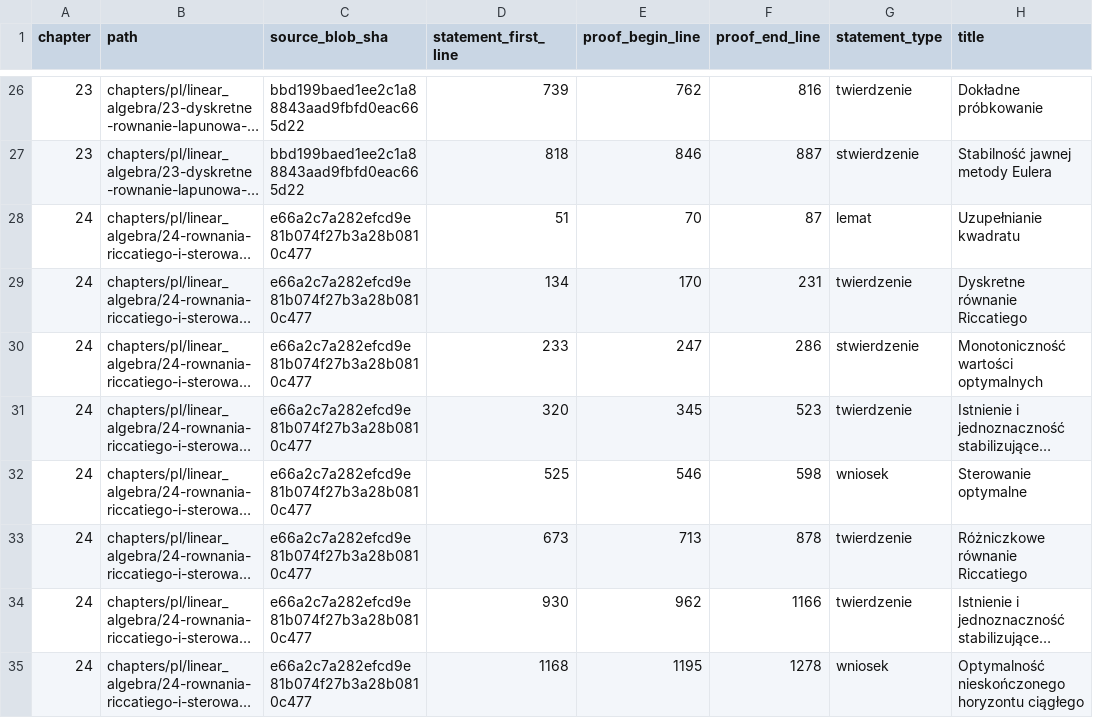
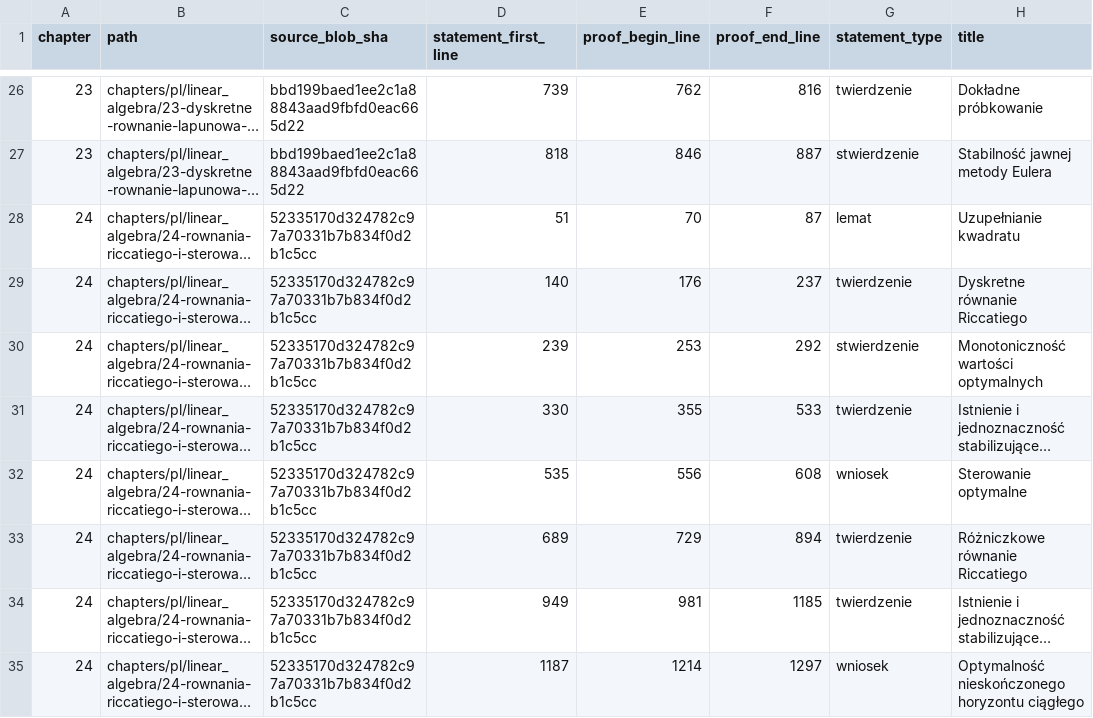
Before and after one commit to dariusz-piekarz/mathematical_scipts, a CSV file: audits/linear_algebra/global_audit/iteration_24_proof_review_21_24.csv, drawn as a sheet; only a part is shown, gaps mark what is left out; long unchanged cells end in …; the diff names each change by its address in the sheet, - before the commit and + after, or states it on an @@ line.

Commit message:
docs(audit): rebase LA24 proof review line ranges after self-contained definition corrections

```diff
--- a/audits/linear_algebra/global_audit/iteration_24_proof_review_21_24.csv
+++ b/audits/linear_algebra/global_audit/iteration_24_proof_review_21_24.csv
-C28:C35 (source_blob_sha): e66a2c7a282efcd9e81b074f27b3a28b0810c477
+C28:C35 (source_blob_sha): 52335170d324782c97a70331b7b834f0d2b1c5cc
-D29 (statement_first_line): 134
+D29 (statement_first_line): 140
-E29 (proof_begin_line): 170
+E29 (proof_begin_line): 176
-F29 (proof_end_line): 231
+F29 (proof_end_line): 237
-D30 (statement_first_line): 233
+D30 (statement_first_line): 239
-E30 (proof_begin_line): 247
+E30 (proof_begin_line): 253
-F30 (proof_end_line): 286
+F30 (proof_end_line): 292
-D31 (statement_first_line): 320
+D31 (statement_first_line): 330
-E31 (proof_begin_line): 345
+E31 (proof_begin_line): 355
-F31 (proof_end_line): 523
+F31 (proof_end_line): 533
-D32 (statement_first_line): 525
+D32 (statement_first_line): 535
-E32 (proof_begin_line): 546
+E32 (proof_begin_line): 556
-F32 (proof_end_line): 598
+F32 (proof_end_line): 608
-D33 (statement_first_line): 673
+D33 (statement_first_line): 689
-E33 (proof_begin_line): 713
+E33 (proof_begin_line): 729
-F33 (proof_end_line): 878
+F33 (proof_end_line): 894
-D34 (statement_first_line): 930
+D34 (statement_first_line): 949
-E34 (proof_begin_line): 962
+E34 (proof_begin_line): 981
-F34 (proof_end_line): 1166
+F34 (proof_end_line): 1185
-D35 (statement_first_line): 1168
+D35 (statement_first_line): 1187
-E35 (proof_begin_line): 1195
+E35 (proof_begin_line): 1214
-F35 (proof_end_line): 1278
+F35 (proof_end_line): 1297
```
